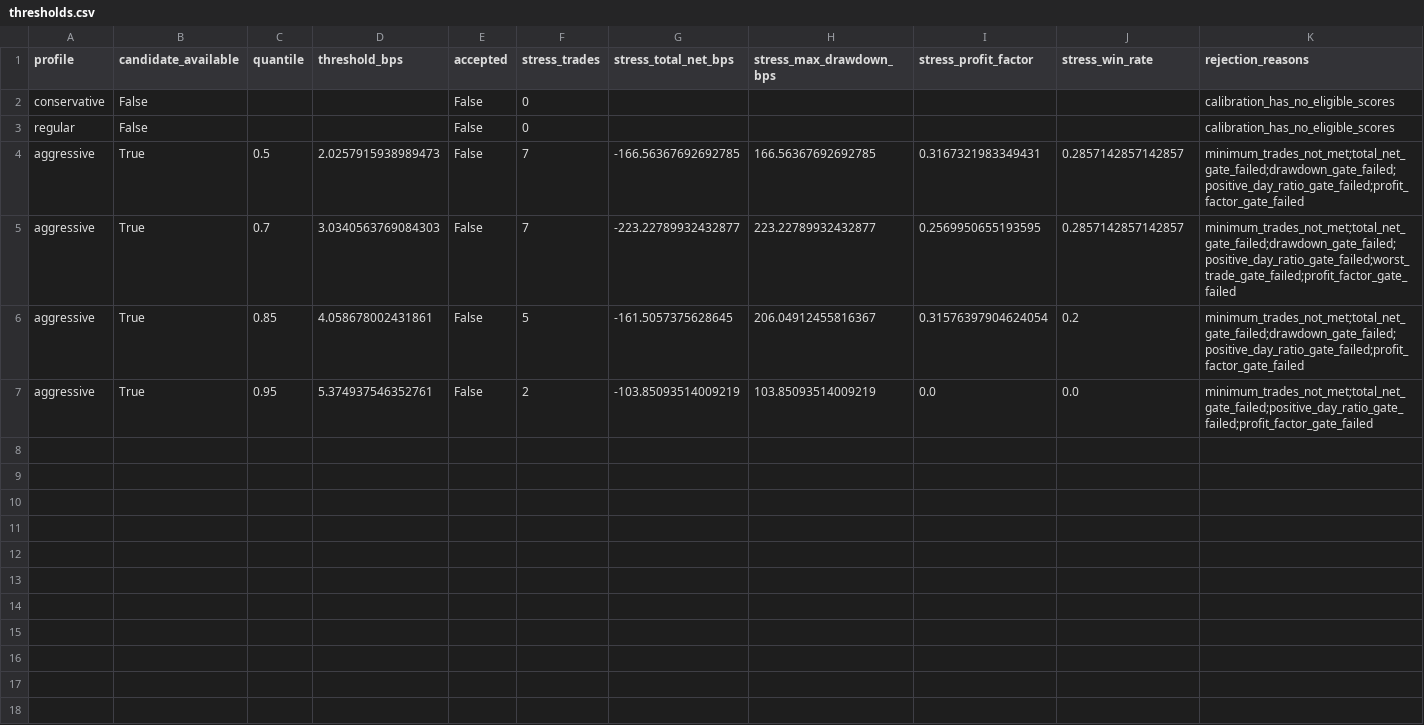
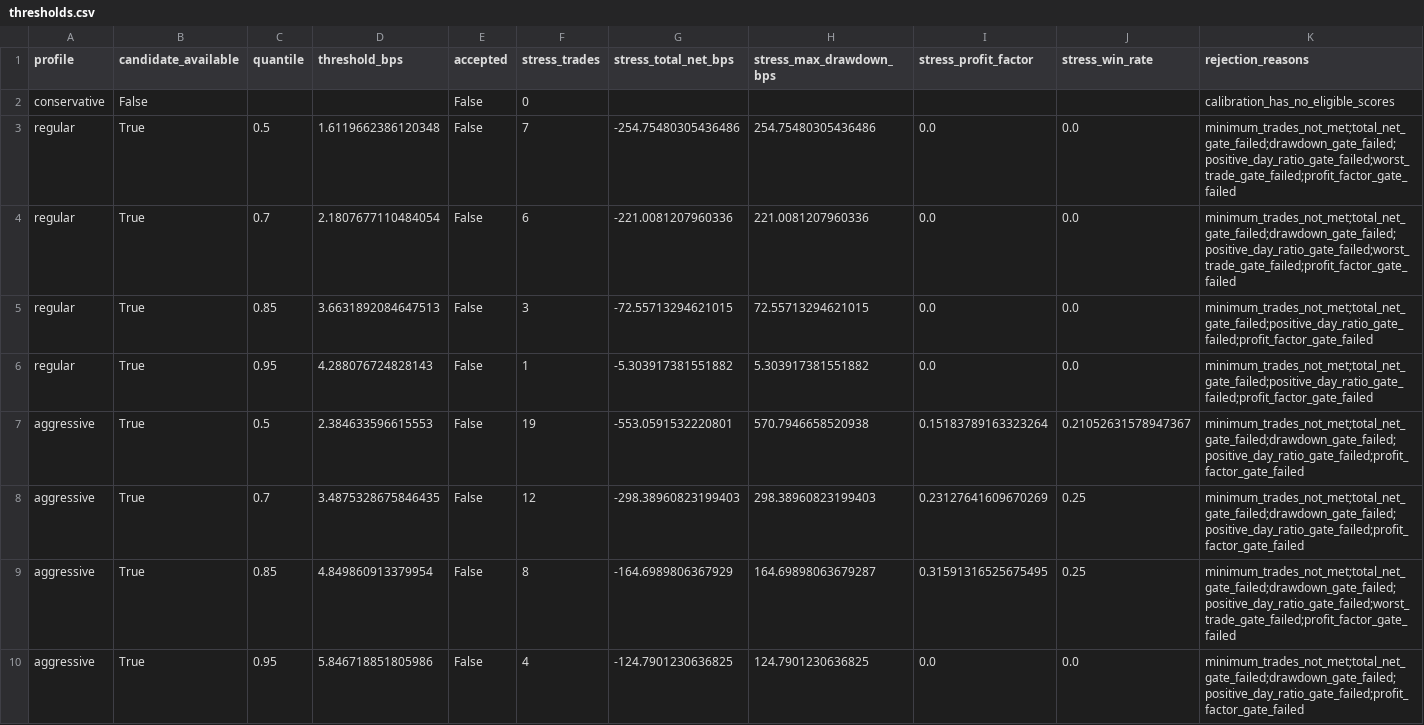
Before and after one commit to strmt7/simple_ai_trading, a CSV file: docs/model-research/action-value/latest/thresholds.csv, drawn as a sheet.

```diff
--- a/docs/model-research/action-value/latest/thresholds.csv
+++ b/docs/model-research/action-value/latest/thresholds.csv
@@ -2,6 +2,9 @@ profile,candidate_available,quantile,threshold_bps,accepted,stress_trades,stress
 conservative,False,,,False,0,,,,,calibration_has_no_eligible_scores
-regular,False,,,False,0,,,,,calibration_has_no_eligible_scores
-aggressive,True,0.5,2.0257915938989473,False,7,-166.56367692692785,166.56367692692785,0.3167321983349431,0.2857142857142857,minimum_trades_not_met;total_net_gate_failed;drawdown_gate_failed;positive_day_ratio_gate_failed;profit_factor_gate_failed
-aggressive,True,0.7,3.0340563769084303,False,7,-223.22789932432877,223.22789932432877,0.2569950655193595,0.2857142857142857,minimum_trades_not_met;total_net_gate_failed;drawdown_gate_failed;positive_day_ratio_gate_failed;worst_trade_gate_failed;profit_factor_gate_failed
-aggressive,True,0.85,4.058678002431861,False,5,-161.5057375628645,206.04912455816367,0.31576397904624054,0.2,minimum_trades_not_met;total_net_gate_failed;drawdown_gate_failed;positive_day_ratio_gate_failed;profit_factor_gate_failed
-aggressive,True,0.95,5.374937546352761,False,2,-103.85093514009219,103.85093514009219,0.0,0.0,minimum_trades_not_met;total_net_gate_failed;positive_day_ratio_gate_failed;profit_factor_gate_failed
+regular,True,0.5,1.6119662386120348,False,7,-254.75480305436486,254.75480305436486,0.0,0.0,minimum_trades_not_met;total_net_gate_failed;drawdown_gate_failed;positive_day_ratio_gate_failed;worst_trade_gate_failed;profit_factor_gate_failed
+regular,True,0.7,2.1807677110484054,False,6,-221.0081207960336,221.0081207960336,0.0,0.0,minimum_trades_not_met;total_net_gate_failed;drawdown_gate_failed;positive_day_ratio_gate_failed;worst_trade_gate_failed;profit_factor_gate_failed
+regular,True,0.85,3.6631892084647513,False,3,-72.55713294621015,72.55713294621015,0.0,0.0,minimum_trades_not_met;total_net_gate_failed;positive_day_ratio_gate_failed;profit_factor_gate_failed
+regular,True,0.95,4.288076724828143,False,1,-5.303917381551882,5.303917381551882,0.0,0.0,minimum_trades_not_met;total_net_gate_failed;positive_day_ratio_gate_failed;profit_factor_gate_failed
+aggressive,True,0.5,2.384633596615553,False,19,-553.0591532220801,570.7946658520938,0.15183789163323264,0.21052631578947367,minimum_trades_not_met;total_net_gate_failed;drawdown_gate_failed;positive_day_ratio_gate_failed;profit_factor_gate_failed
+aggressive,True,0.7,3.4875328675846435,False,12,-298.38960823199403,298.38960823199403,0.23127641609670269,0.25,minimum_trades_not_met;total_net_gate_failed;drawdown_gate_failed;positive_day_ratio_gate_failed;profit_factor_gate_failed
+aggressive,True,0.85,4.849860913379954,False,8,-164.6989806367929,164.69898063679287,0.31591316525675495,0.25,minimum_trades_not_met;total_net_gate_failed;drawdown_gate_failed;positive_day_ratio_gate_failed;worst_trade_gate_failed;profit_factor_gate_failed
+aggressive,True,0.95,5.846718851805986,False,4,-124.7901230636825,124.7901230636825,0.0,0.0,minimum_trades_not_met;total_net_gate_failed;drawdown_gate_failed;positive_day_ratio_gate_failed;profit_factor_gate_failed
```
Also changed, not shown: docs/model-research/action-value/latest/forecast.csv, docs/model-research/action-value/latest/profiles.csv, 10 other files.
